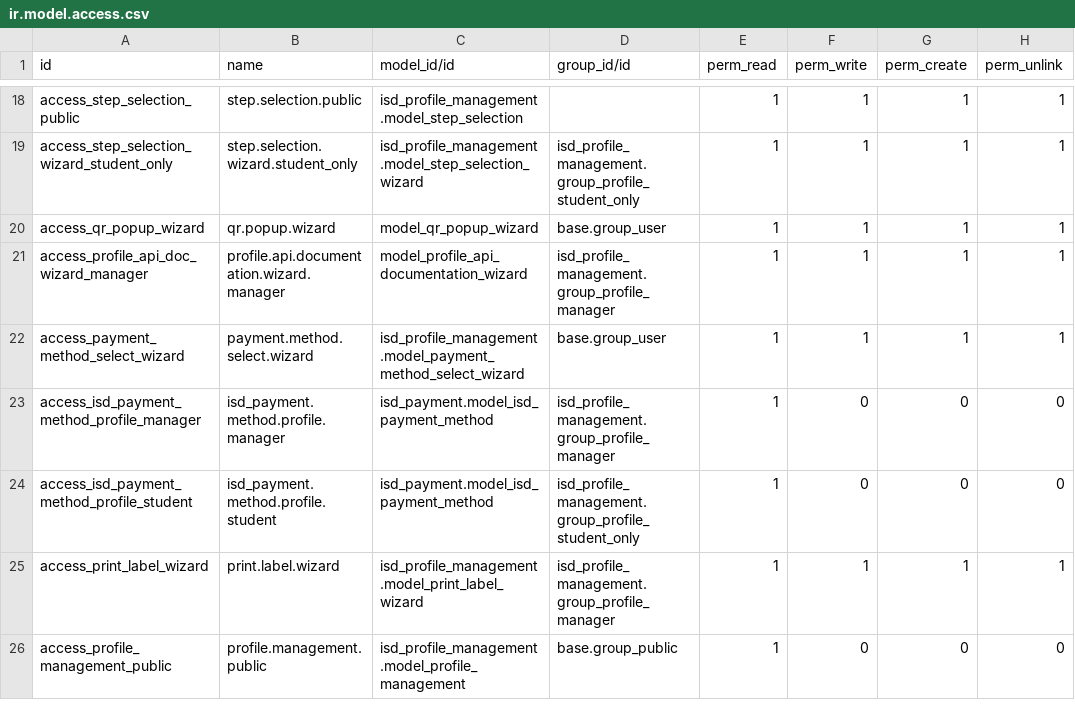
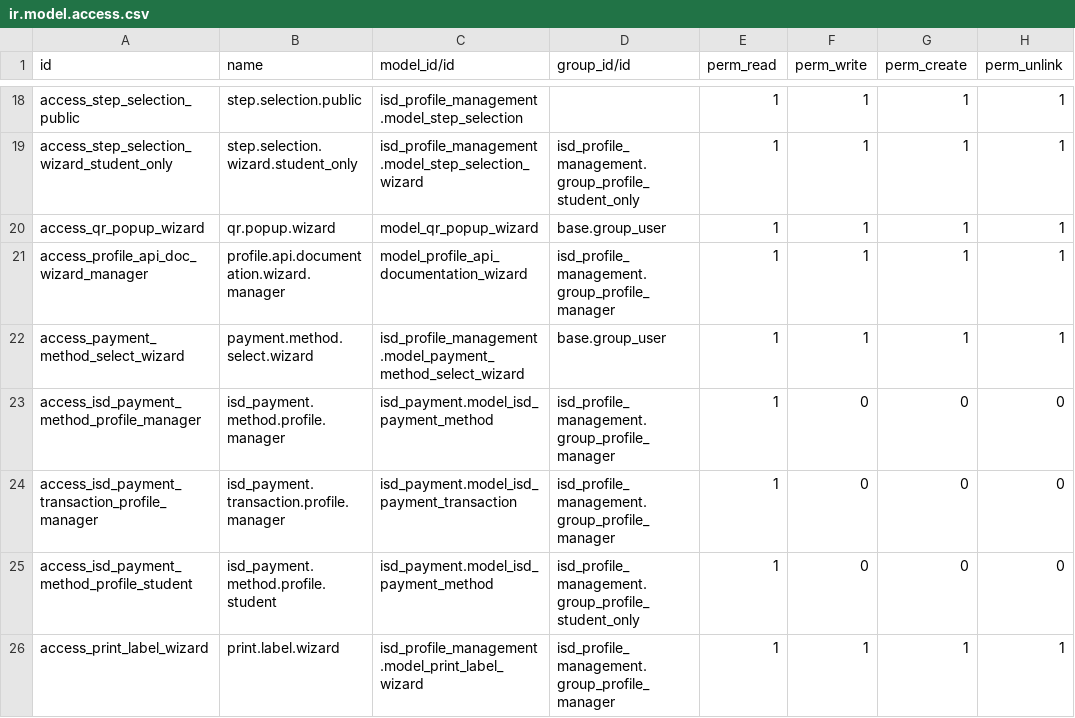
Before and after one commit to IntelliSync-data/isd_profile_management, a CSV file: security/ir.model.access.csv, drawn as a sheet; only a part is shown, gaps mark what is left out; the shorter side is filled out with more unchanged rows.

```diff
--- a/security/ir.model.access.csv
+++ b/security/ir.model.access.csv
@@ -23,2 +23,3 @@ access_payment_method_select_wizard,payment.method.select.wizard,isd_profile_man
 access_isd_payment_method_profile_manager,isd_payment.method.profile.manager,isd_payment.model_isd_payment_method,isd_profile_management.group_profile_manager,1,0,0,0
+access_isd_payment_transaction_profile_manager,isd_payment.transaction.profile.manager,isd_payment.model_isd_payment_transaction,isd_profile_management.group_profile_manager,1,0,0,0
 access_isd_payment_method_profile_student,isd_payment.method.profile.student,isd_payment.model_isd_payment_method,isd_profile_management.group_profile_student_only,1,0,0,0
```
Also changed, not shown: 3 other files.
